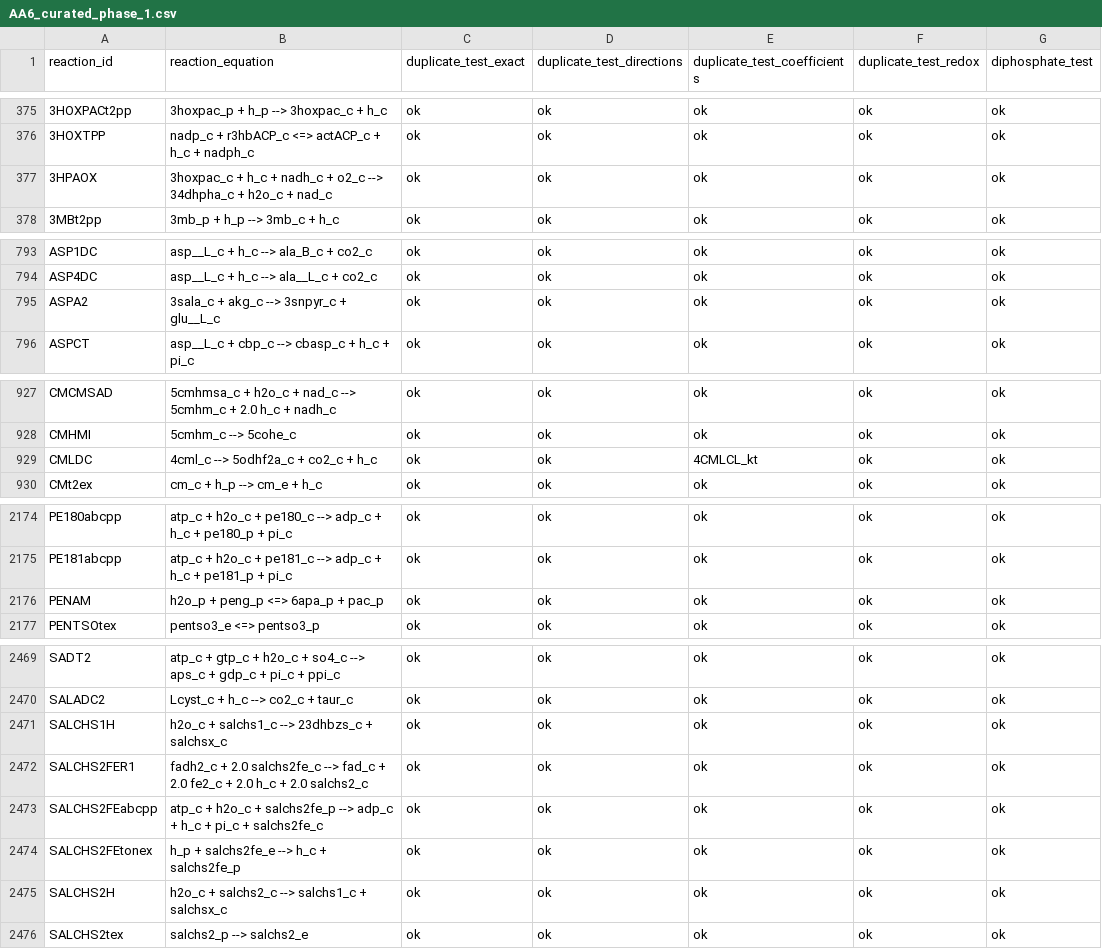
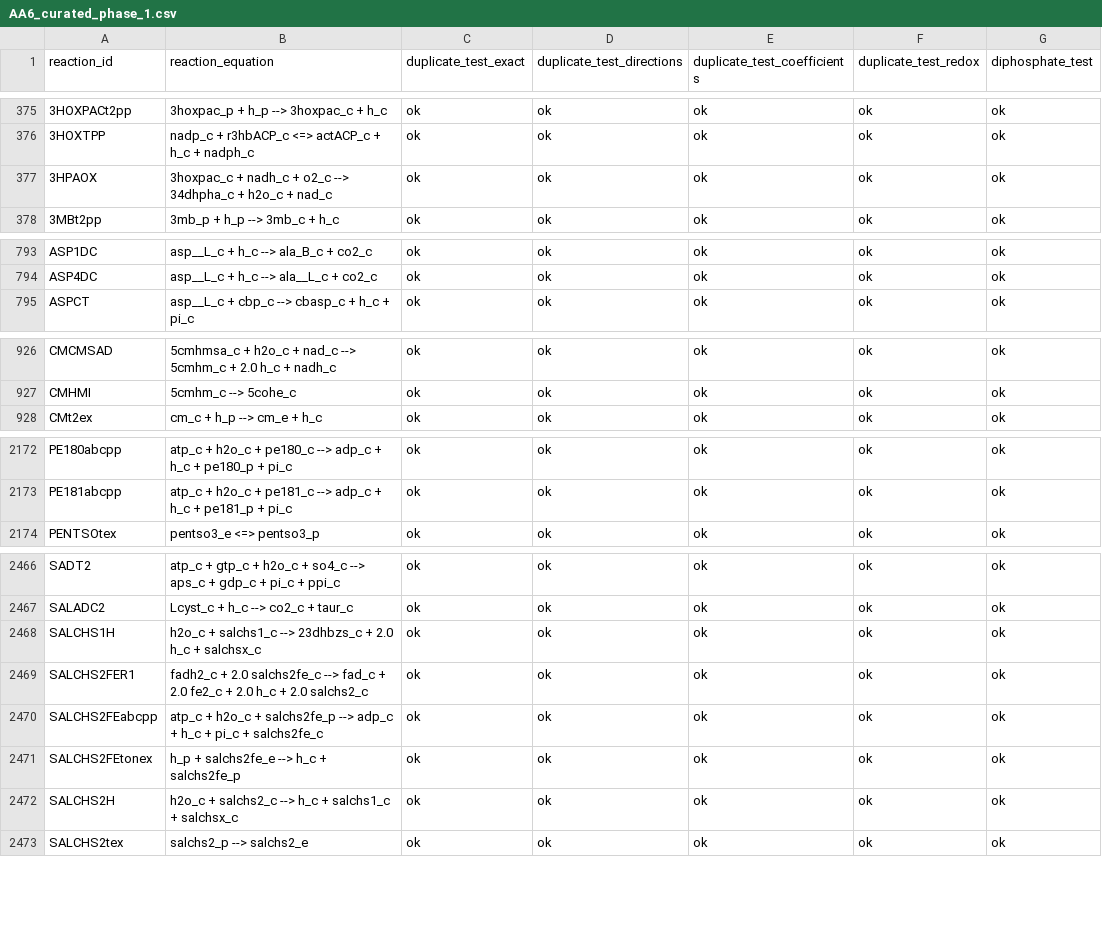
Before and after one commit to lisa-schoenherr/Analysis_C7_maize_syncom, a CSV file: Scripts/Frowin/macaw_csv/AA6_curated_phase_1.csv, drawn as a sheet; only a part is shown, gaps mark what is left out; removed rows and columns are numbered as before the commit, all else as after; the diff covers the shown part only; the diff names each change by its address in the sheet, - before the commit and + after, or states it on an @@ line.

```diff
--- a/Scripts/Frowin/macaw_csv/AA6_curated_phase_1.csv
+++ b/Scripts/Frowin/macaw_csv/AA6_curated_phase_1.csv
-B377 (reaction_equation): 3hoxpac_c + h_c + nadh_c +…
+B377 (reaction_equation): 3hoxpac_c + nadh_c +…
-row 795: ASPA2 | 3sala_c + akg_c --> 3snpyr_c + glu__L_c | ok | ok | ok | ok | ok
-row 929: CMLDC | 4cml_c --> 5odhf2a_c + co2_c + h_c | ok | ok | 4CMLCL_kt | ok | ok
-row 2176: PENAM | h2o_p + peng_p <=> 6apa_p + pac_p | ok | ok | ok | ok | ok
-B2468 (reaction_equation): …23dhbzs_c + salchsx_c
+B2468 (reaction_equation): …23dhbzs_c + 2.0 h_c + salchsx_c
-B2472 (reaction_equation): …salchs2_c --> salchs1_c +…
+B2472 (reaction_equation): …salchs2_c --> h_c + salchs1_c +…
```
Also changed, not shown: 12 edited cells elsewhere in this file, Scripts/Frowin/macaw_csv/AA2_curated_phase_1.csv, Scripts/Frowin/macaw_csv/AA3_curated_phase_1.csv, 25 other files.
